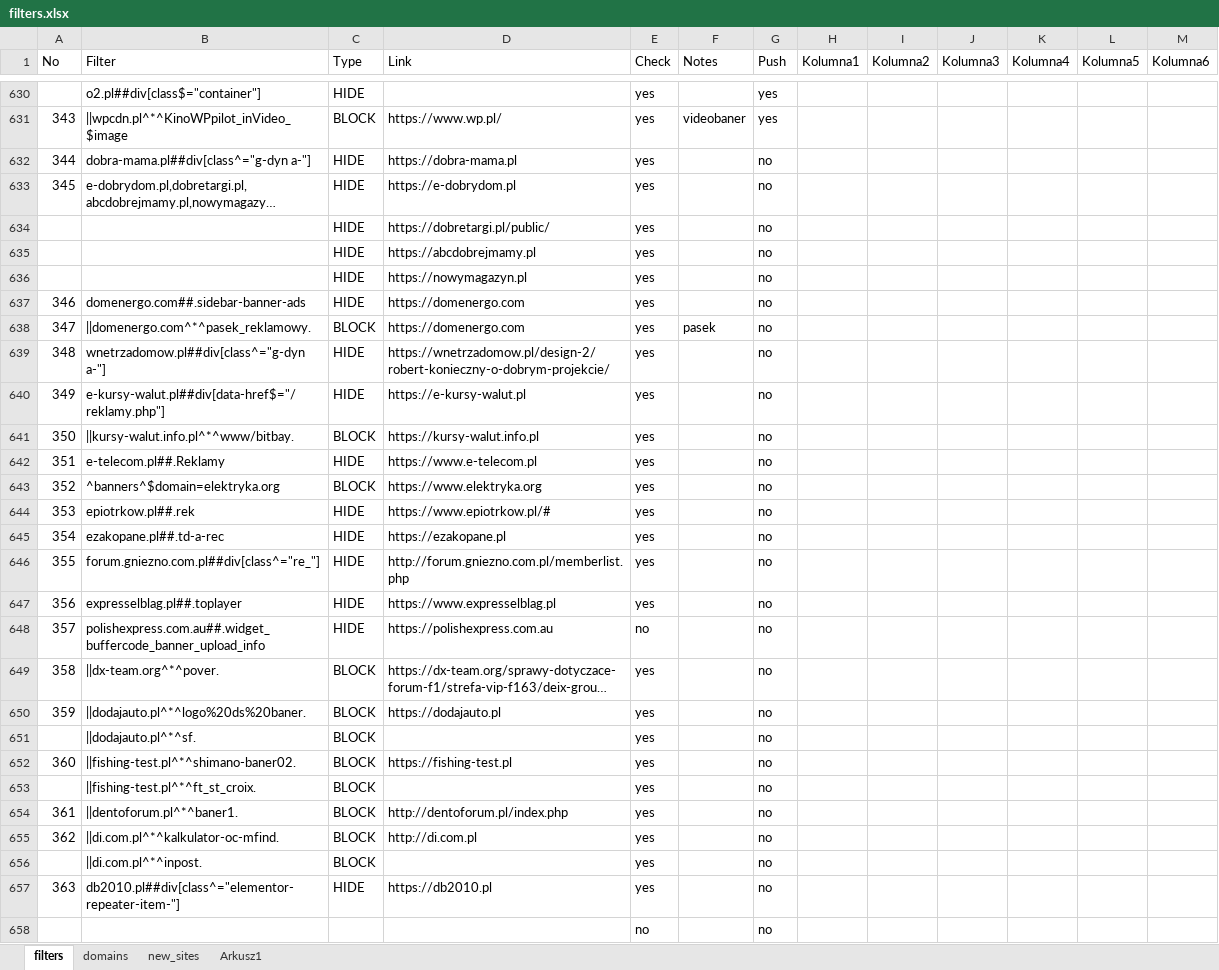
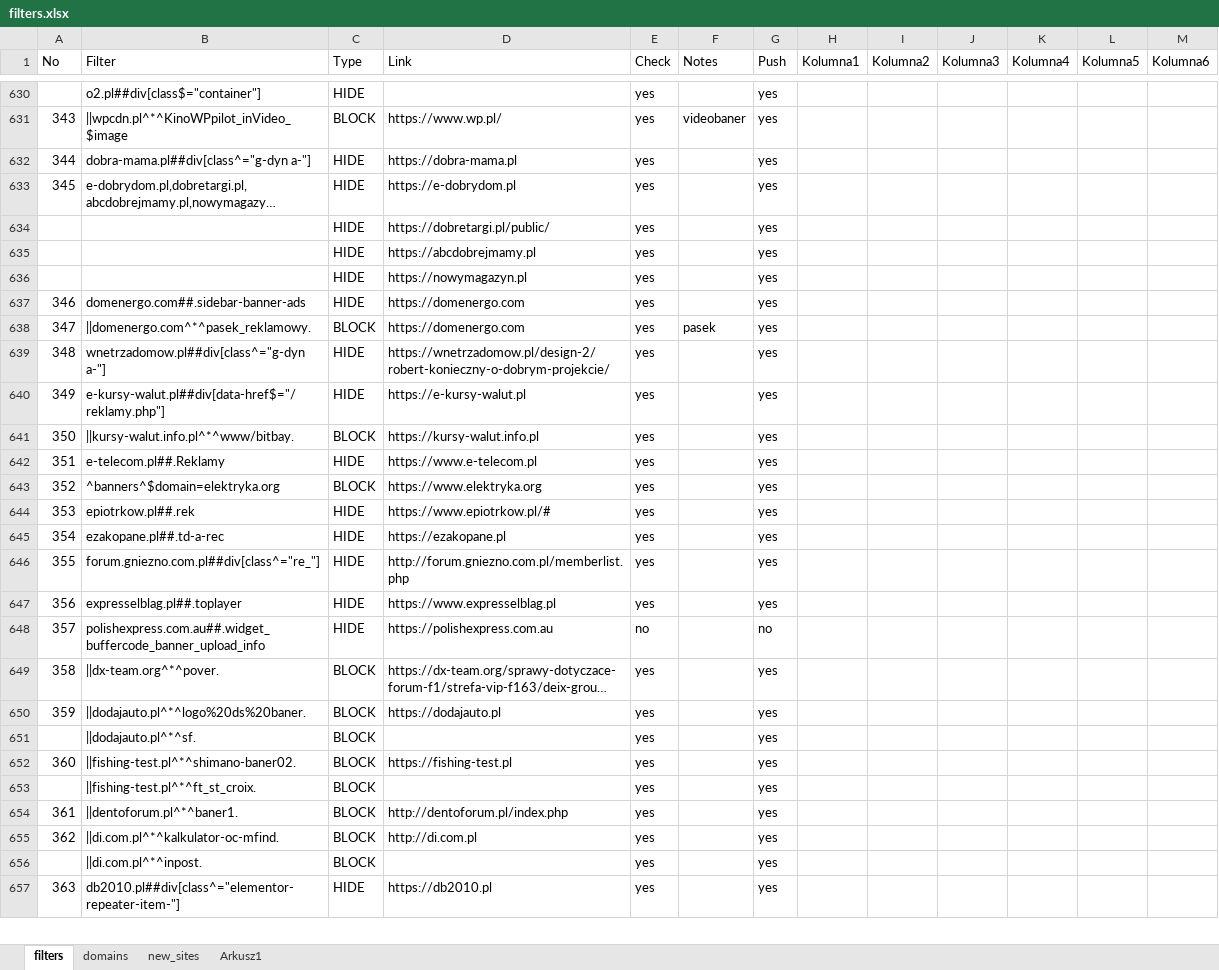
Before and after one commit to adblock-filters/filter-scripts, an Excel workbook: pull-requests/filters.xlsx, sheet filters, drawn as a sheet; only a part is shown, gaps mark what is left out; long unchanged cells end in …; values as stored, in another font and other column widths than the file's, no cell formats; conditional formats and table styles not drawn; removed rows and columns are numbered as before the commit, all else as after; the diff covers the shown part only; the diff names each change by its address in the sheet, - before the commit and + after, or states it on an @@ line.

```diff
--- a/pull-requests/filters.xlsx (sheet filters)
+++ b/pull-requests/filters.xlsx (sheet filters)
-G632:G647 (Push): no
+G632:G647 (Push): yes
-G649:G657 (Push): no
+G649:G657 (Push): yes
-row 658:  |  |  |  | no |  | no
```
Also changed, not shown: 53 added rows, 30 removed rows and 19 edited cells elsewhere in this sheet, cell formats, 10 other files.
